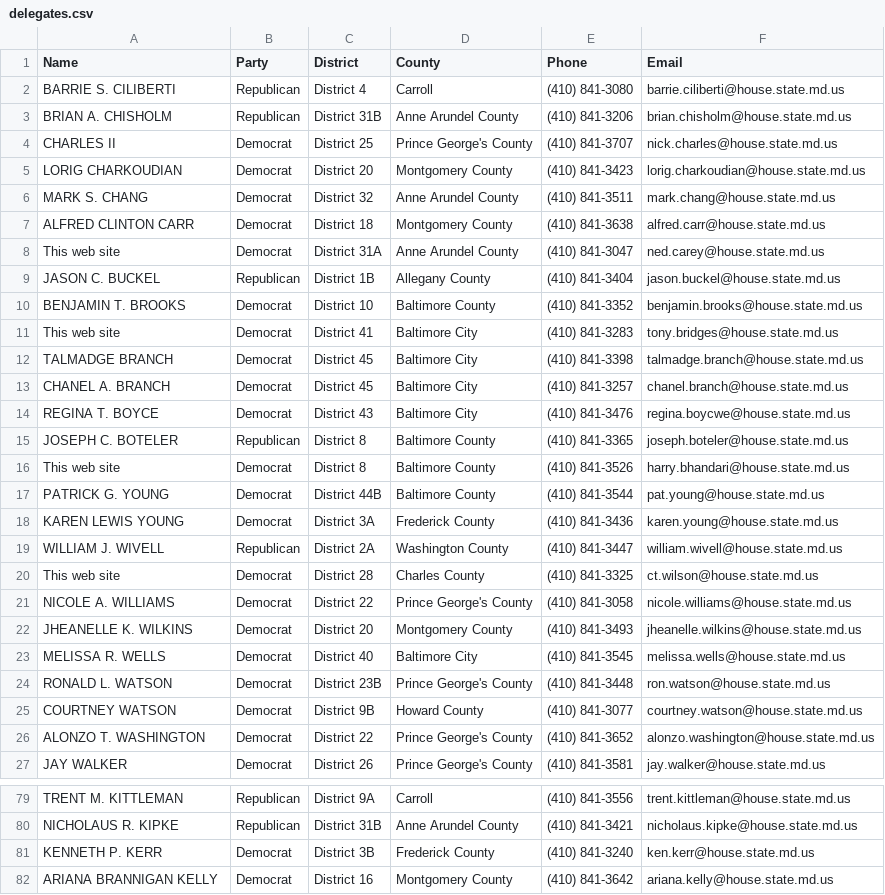
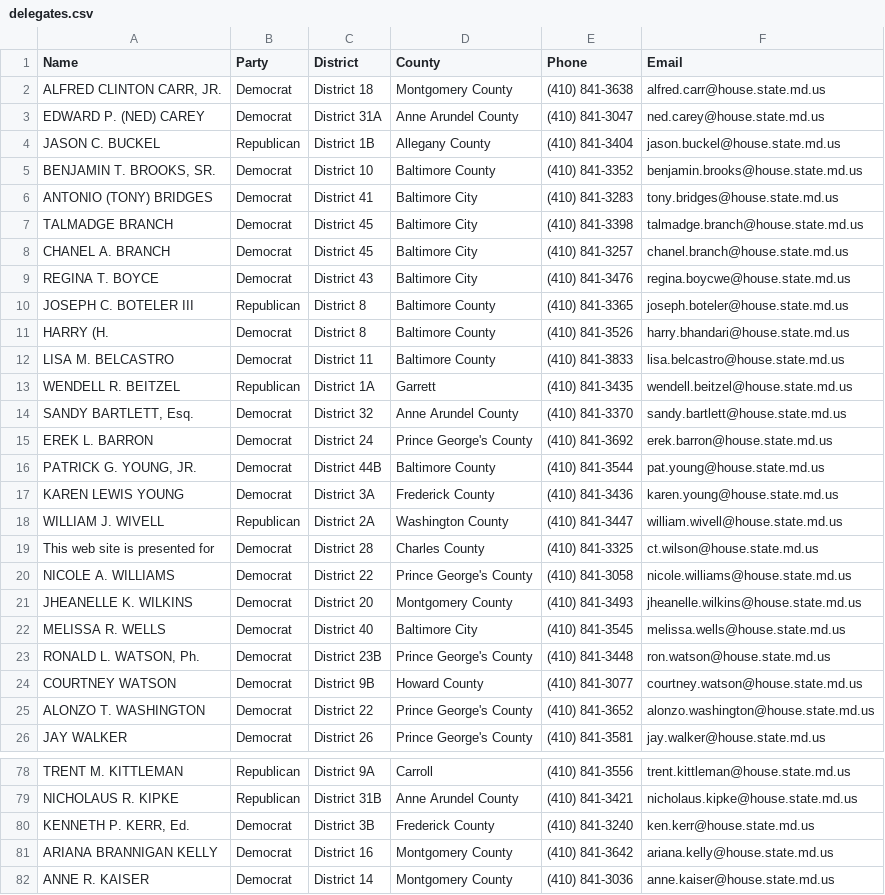
Before and after one commit to matthewueckermann/CISC367_dir, a CSV file: scraping/delegates.csv, drawn as a sheet; only a part is shown, gaps mark what is left out; the shorter side is filled out with more unchanged rows; the diff covers the shown part only.

Commit message:
fixed regex name issue

```diff
--- a/scraping/delegates.csv
+++ b/scraping/delegates.csv
@@ -1,12 +1,7 @@
 Name,Party,District,County,Phone,Email
-BARRIE S. CILIBERTI,Republican,District 4,Carroll,(410) 841-3080,barrie.ciliberti@house.state.md.us
-BRIAN A. CHISHOLM,Republican,District 31B,Anne Arundel County,(410) 841-3206,brian.chisholm@house.state.md.us
-CHARLES II,Democrat,District 25,Prince George's County,(410) 841-3707,nick.charles@house.state.md.us
-LORIG CHARKOUDIAN,Democrat,District 20,Montgomery County,(410) 841-3423,lorig.charkoudian@house.state.md.us
-MARK S. CHANG,Democrat,District 32,Anne Arundel County,(410) 841-3511,mark.chang@house.state.md.us
-ALFRED CLINTON CARR,Democrat,District 18,Montgomery County,(410) 841-3638,alfred.carr@house.state.md.us
-This web site,Democrat,District 31A,Anne Arundel County,(410) 841-3047,ned.carey@house.state.md.us
+"ALFRED CLINTON CARR, JR.",Democrat,District 18,Montgomery County,(410) 841-3638,alfred.carr@house.state.md.us
+EDWARD P. (NED) CAREY,Democrat,District 31A,Anne Arundel County,(410) 841-3047,ned.carey@house.state.md.us
 JASON C. BUCKEL,Republican,District 1B,Allegany County,(410) 841-3404,jason.buckel@house.state.md.us
-BENJAMIN T. BROOKS,Democrat,District 10, Baltimore County,(410) 841-3352,benjamin.brooks@house.state.md.us
-This web site,Democrat,District 41, Baltimore City,(410) 841-3283,tony.bridges@house.state.md.us
+"BENJAMIN T. BROOKS, SR.",Democrat,District 10, Baltimore County,(410) 841-3352,benjamin.brooks@house.state.md.us
+ANTONIO (TONY) BRIDGES,Democrat,District 41, Baltimore City,(410) 841-3283,tony.bridges@house.state.md.us
 TALMADGE BRANCH,Democrat,District 45, Baltimore City,(410) 841-3398,talmadge.branch@house.state.md.us
@@ -14,8 +9,12 @@ CHANEL A. BRANCH,Democrat,District 45,Baltimore City,(410) 841-3257,chanel.branc
 REGINA T. BOYCE,Democrat,District 43,Baltimore City,(410) 841-3476,regina.boycwe@house.state.md.us
-JOSEPH C. BOTELER,Republican,District 8,Baltimore County,(410) 841-3365,joseph.boteler@house.state.md.us
-This web site,Democrat,District 8,Baltimore County,(410) 841-3526,harry.bhandari@house.state.md.us
-PATRICK G. YOUNG,Democrat,District 44B, Baltimore County,(410) 841-3544,pat.young@house.state.md.us
+JOSEPH C. BOTELER III,Republican,District 8,Baltimore County,(410) 841-3365,joseph.boteler@house.state.md.us
+HARRY (H.,Democrat,District 8,Baltimore County,(410) 841-3526,harry.bhandari@house.state.md.us
+LISA M. BELCASTRO,Democrat,District 11,Baltimore County,(410) 841-3833,lisa.belcastro@house.state.md.us
+WENDELL R. BEITZEL,Republican,District 1A,Garrett,(410) 841-3435,wendell.beitzel@house.state.md.us
+"SANDY BARTLETT, Esq.",Democrat,District 32,Anne Arundel County,(410) 841-3370,sandy.bartlett@house.state.md.us
+EREK L. BARRON,Democrat,District 24,Prince George's County,(410) 841-3692,erek.barron@house.state.md.us
+"PATRICK G. YOUNG, JR.",Democrat,District 44B, Baltimore County,(410) 841-3544,pat.young@house.state.md.us
 KAREN LEWIS YOUNG,Democrat,District 3A,Frederick County,(410) 841-3436,karen.young@house.state.md.us
 WILLIAM J. WIVELL,Republican,District 2A,Washington County,(410) 841-3447,william.wivell@house.state.md.us
-This web site,Democrat,District 28,Charles County,(410) 841-3325,ct.wilson@house.state.md.us
+This web site is presented for,Democrat,District 28,Charles County,(410) 841-3325,ct.wilson@house.state.md.us
 NICOLE A. WILLIAMS,Democrat,District 22,Prince George's County,(410) 841-3058,nicole.williams@house.state.md.us
@@ -23,3 +22,3 @@ JHEANELLE K. WILKINS,Democrat,District 20,Montgomery County,(410) 841-3493,jhean
 MELISSA R. WELLS,Democrat,District 40,Baltimore City,(410) 841-3545,melissa.wells@house.state.md.us
-RONALD L. WATSON,Democrat,District 23B,Prince George's County,(410) 841-3448,ron.watson@house.state.md.us
+"RONALD L. WATSON, Ph.",Democrat,District 23B,Prince George's County,(410) 841-3448,ron.watson@house.state.md.us
 COURTNEY WATSON,Democrat,District 9B,Howard County,(410) 841-3077,courtney.watson@house.state.md.us
@@ -80,3 +79,3 @@ TRENT M. KITTLEMAN,Republican,District 9A,Carroll,(410) 841-3556,trent.kittleman
 NICHOLAUS R. KIPKE,Republican,District 31B,Anne Arundel County,(410) 841-3421,nicholaus.kipke@house.state.md.us
-KENNETH P. KERR,Democrat,District 3B,Frederick County,(410) 841-3240,ken.kerr@house.state.md.us
+"KENNETH P. KERR, Ed.",Democrat,District 3B,Frederick County,(410) 841-3240,ken.kerr@house.state.md.us
 ARIANA BRANNIGAN KELLY,Democrat,District 16,Montgomery County,(410) 841-3642,ariana.kelly@house.state.md.us
```
Also changed, not shown: 2 added rows and 32 edited cells elsewhere in this file, 3 other files.
